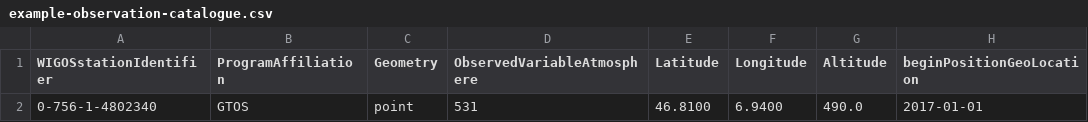
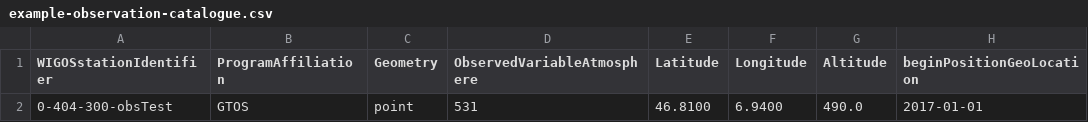
Before and after one commit to sdanioth/oscar-catalogue, a CSV file: example-observation-catalogue.csv, drawn as a sheet; only a part is shown; the diff names each change by its address in the sheet, - before the commit and + after, or states it on an @@ line.

```diff
--- a/example-observation-catalogue.csv
+++ b/example-observation-catalogue.csv
-A2 (WIGOSstationIdentifier): 0-756-1-4802340
+A2 (WIGOSstationIdentifier): 0-404-300-obsTest
```
Also changed, not shown: 8 other files.
